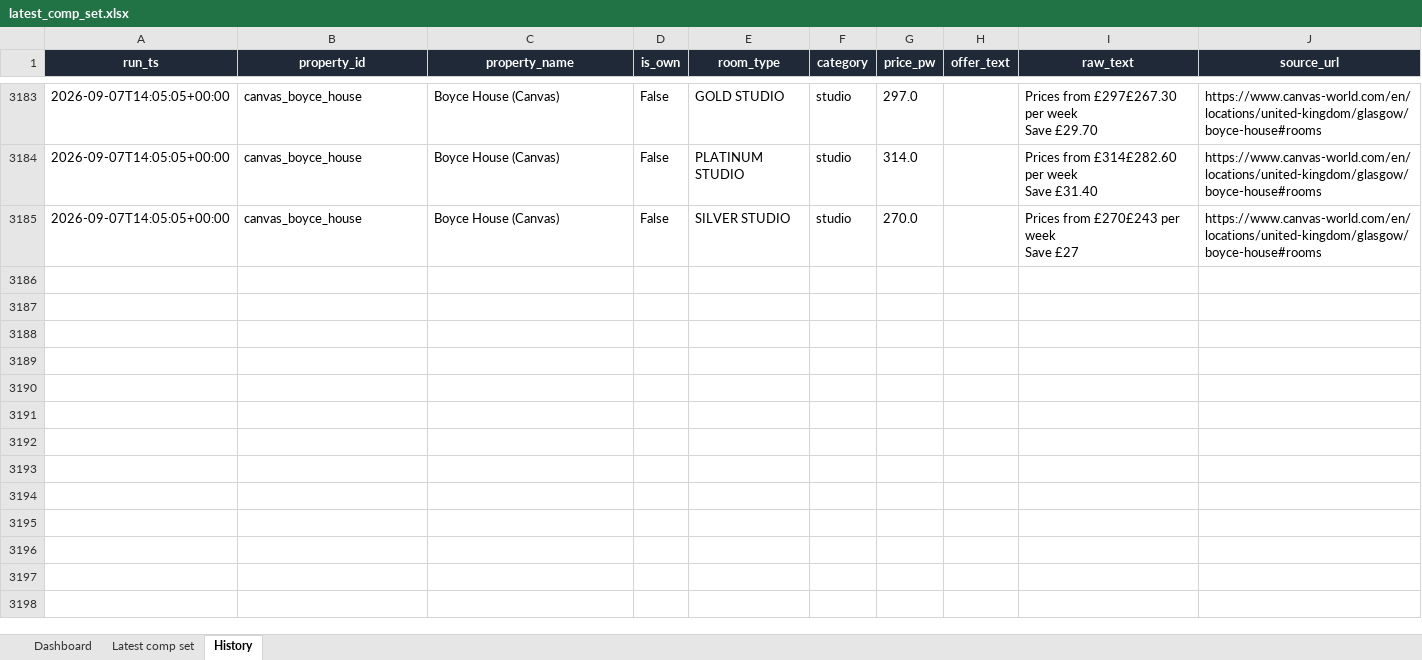
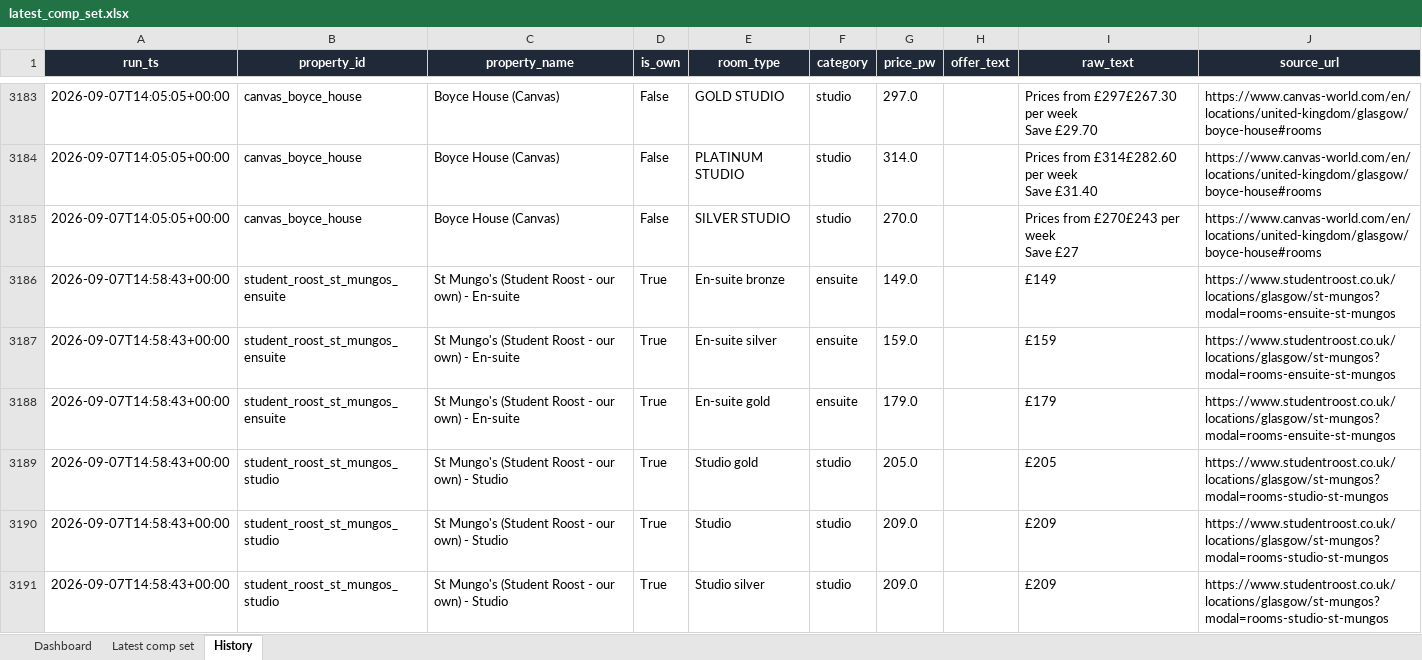
Before and after one commit to markAitcheson/St-Mungo-s, an Excel workbook: data/latest_comp_set.xlsx, sheet History, drawn as a sheet; only a part is shown, gaps mark what is left out; values as stored, in another font and other column widths than the file's, no borders; the diff covers the shown part only; the diff names each change by its address in the sheet, - before the commit and + after, or states it on an @@ line.

```diff
--- a/data/latest_comp_set.xlsx (sheet History)
+++ b/data/latest_comp_set.xlsx (sheet History)
+row 3186: 2026-09-07T14:58:43+00:00 | student_roost_st_mungos_ensuite | St Mungo's (Student Roost - our own) - En-suite | True | En-suite bronze | ensuite | 149.0 |  | £149 | https://www.studentroost.co.uk/locations/glasgow/st-mungos?modal=rooms-ensuite-st-mungos
+row 3187: 2026-09-07T14:58:43+00:00 | student_roost_st_mungos_ensuite | St Mungo's (Student Roost - our own) - En-suite | True | En-suite silver | ensuite | 159.0 |  | £159 | https://www.studentroost.co.uk/locations/glasgow/st-mungos?modal=rooms-ensuite-st-mungos
+row 3188: 2026-09-07T14:58:43+00:00 | student_roost_st_mungos_ensuite | St Mungo's (Student Roost - our own) - En-suite | True | En-suite gold | ensuite | 179.0 |  | £179 | https://www.studentroost.co.uk/locations/glasgow/st-mungos?modal=rooms-ensuite-st-mungos
+row 3189: 2026-09-07T14:58:43+00:00 | student_roost_st_mungos_studio | St Mungo's (Student Roost - our own) - Studio | True | Studio gold | studio | 205.0 |  | £205 | https://www.studentroost.co.uk/locations/glasgow/st-mungos?modal=rooms-studio-st-mungos
+row 3190: 2026-09-07T14:58:43+00:00 | student_roost_st_mungos_studio | St Mungo's (Student Roost - our own) - Studio | True | Studio | studio | 209.0 |  | £209 | https://www.studentroost.co.uk/locations/glasgow/st-mungos?modal=rooms-studio-st-mungos
+row 3191: 2026-09-07T14:58:43+00:00 | student_roost_st_mungos_studio | St Mungo's (Student Roost - our own) - Studio | True | Studio silver | studio | 209.0 |  | £209 | https://www.studentroost.co.uk/locations/glasgow/st-mungos?modal=rooms-studio-st-mungos
```
Also changed, not shown: 16 added rows elsewhere in this sheet, sheet Latest comp set, sheet Dashboard, 1 other file.
